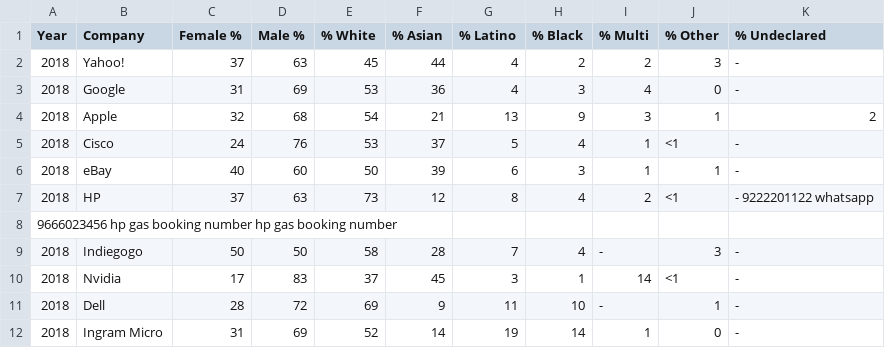
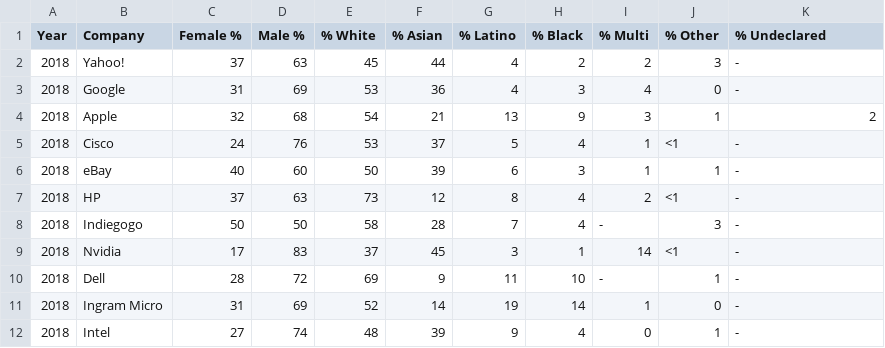
Before and after one commit to dtalend66/talend_test, a CSV file: Diversity in tech companies.csv, drawn as a sheet; only a part is shown; the shorter side is filled out with more unchanged rows.

Commit message:
Update Diversity in tech companies.csv

```diff
--- a/Diversity in tech companies.csv
+++ b/Diversity in tech companies.csv
@@ -6,4 +6,3 @@ Year,Company,Female %,Male %,% White,% Asian,% Latino,% Black,% Multi,% Other,%
 2018,eBay,40,60,50,39,6,3,1,1,-
-2018,HP,37,63,73,12,8,4,2,<1,-          9222201122 whatsapp
-                                        9666023456 hp           gas booking number                        hp           gas booking number
+2018,HP,37,63,73,12,8,4,2,<1,-
 2018,Indiegogo,50,50,58,28,7,4,-,3,-
```
